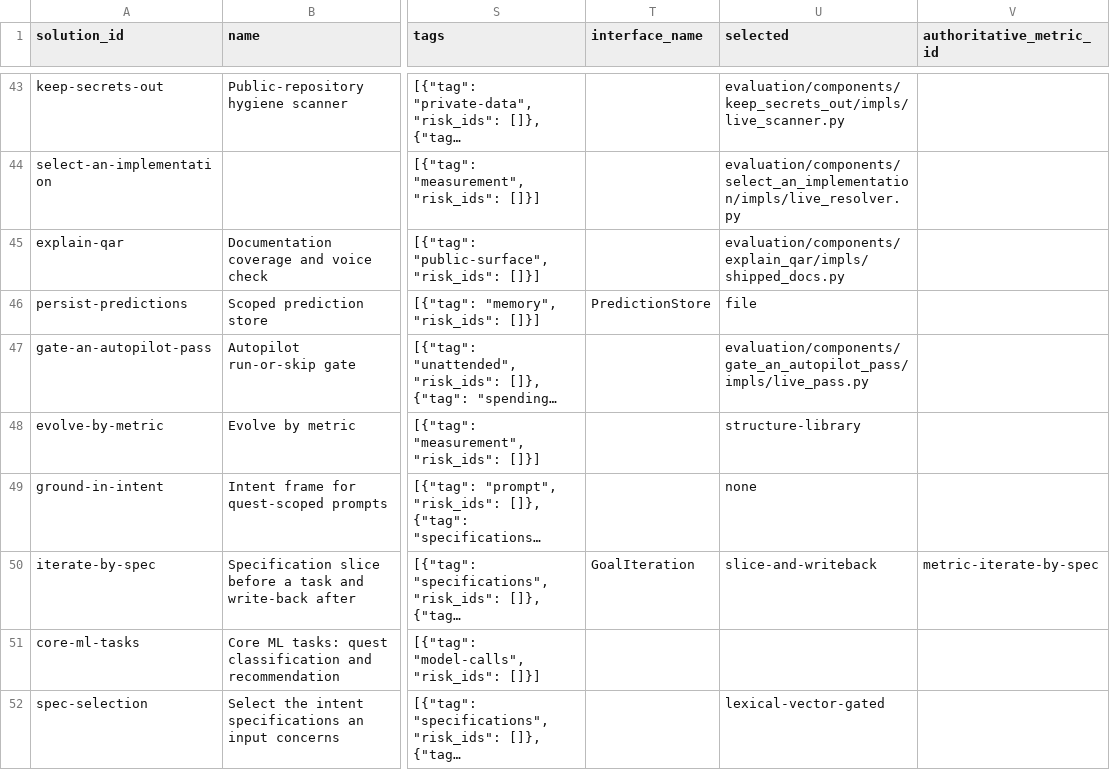
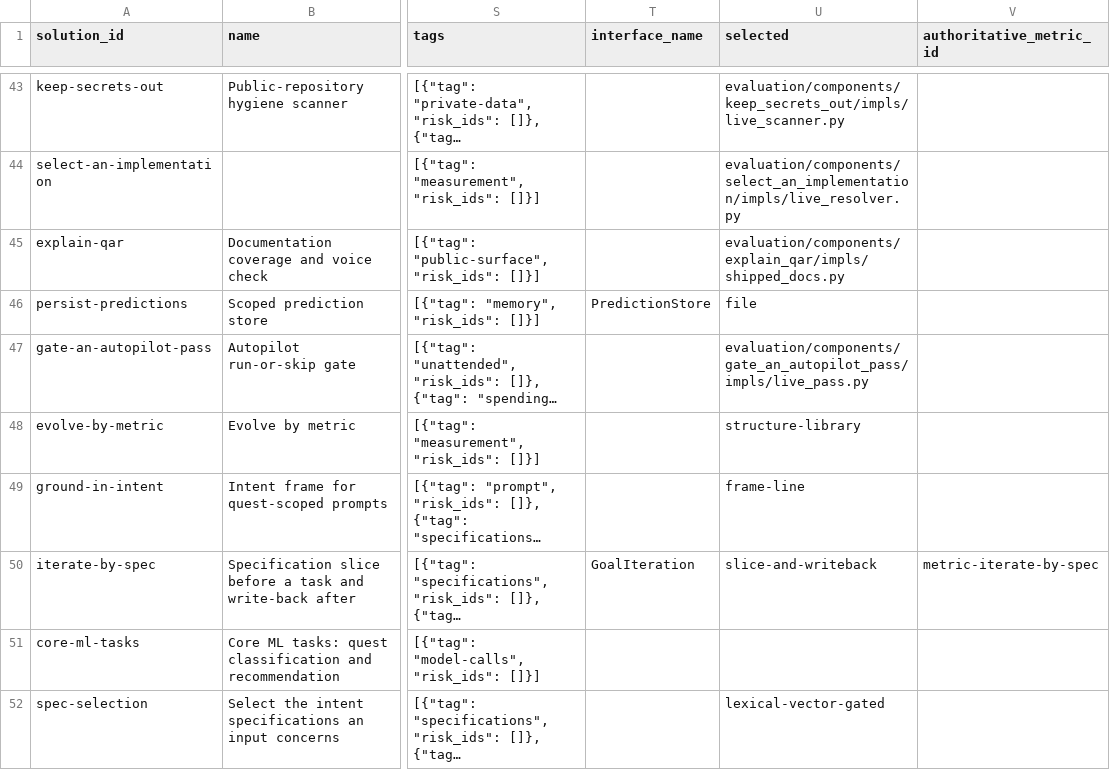
Before and after one commit to SpiritualData/quest-ai-runner, a CSV file: esoi/solutions.csv, drawn as a sheet; only a part is shown, gaps mark what is left out; long unchanged cells end in …; the diff names each change by its address in the sheet, - before the commit and + after, or states it on an @@ line.

```diff
--- a/esoi/solutions.csv
+++ b/esoi/solutions.csv
-U49 (selected): none
+U49 (selected): frame-line
```
Also changed, not shown: esoi/metrics.csv, 1 other file.
